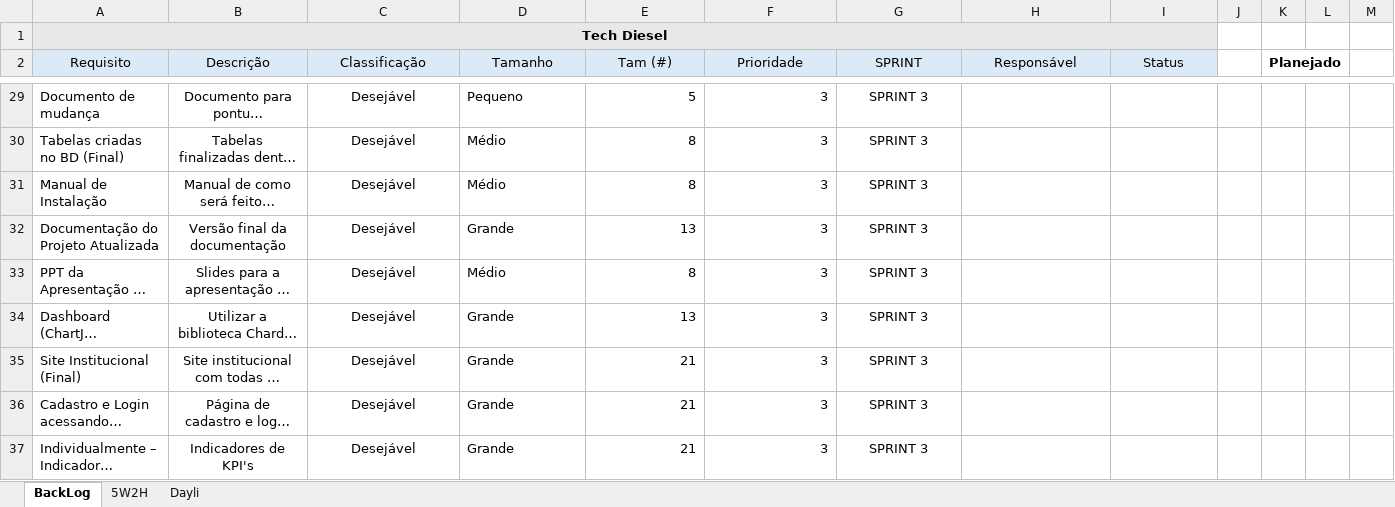
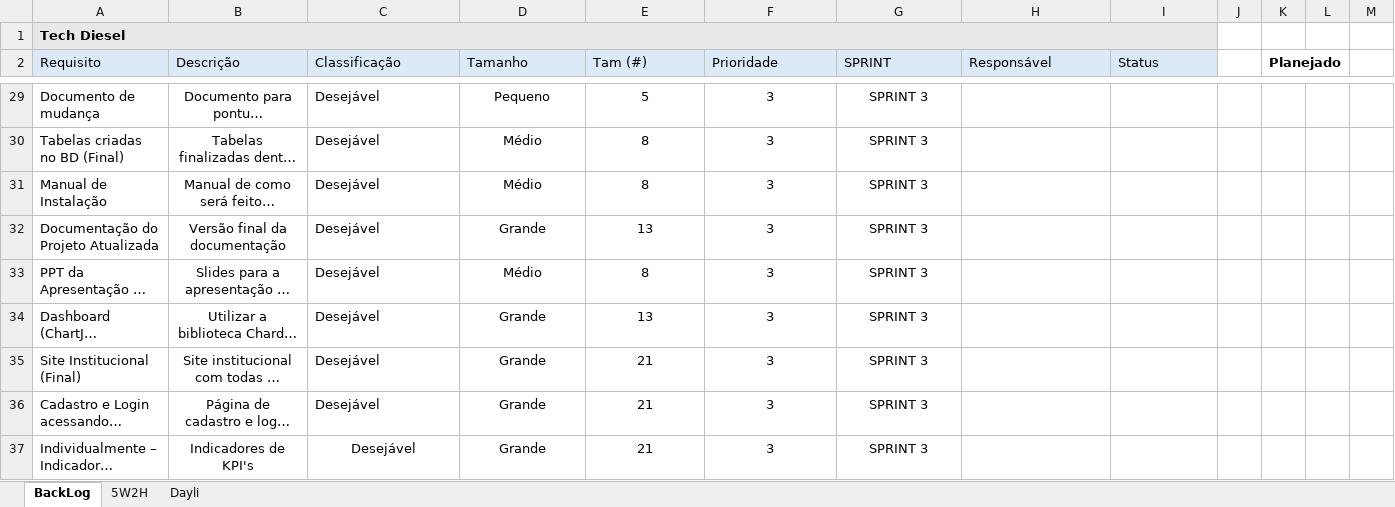
Before and after one commit to TECHDISEL/projeto-pi-diesel-2, an Excel workbook: Documentação/RequisitosPI_GraficoBurndown.xlsx, sheet BackLog, drawn as a sheet; only a part is shown, gaps mark what is left out; long unchanged cells end in …; values as stored, in another font and other column widths than the file's, no borders; charts and pictures and conditional formats not drawn; the diff covers the shown part only; the diff names each change by its address in the sheet, - before the commit and + after, or states it on an @@ line.

```diff
--- a/Documentação/RequisitosPI_GraficoBurndown.xlsx (sheet BackLog)
+++ b/Documentação/RequisitosPI_GraficoBurndown.xlsx (sheet BackLog)
-A1 alignment: center
+A1 alignment: left
-A2:I2 alignment: center
+A2:I2 alignment: left
-C29:C36 alignment: center
+C29:C36 alignment: left
-D29:D37 alignment: left
+D29:D37 alignment: center
-E29:F37 alignment: right
+E29:F37 alignment: center
```
Also changed, not shown: 8 edited cells and cell formats elsewhere in this sheet, sheet Dayli, charts or pictures, 3 other files.
